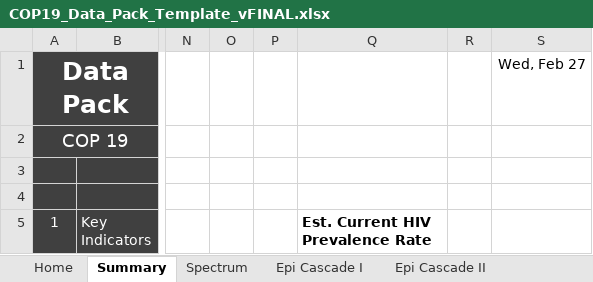
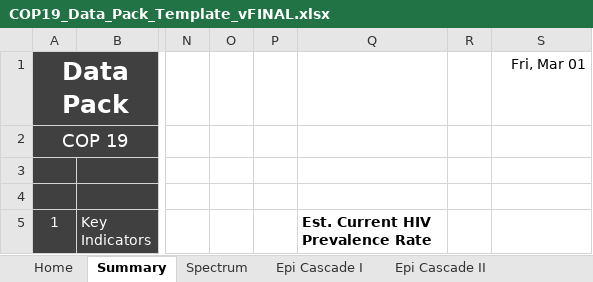
Before and after one commit to pepfar-datim/datapackr, an Excel workbook: data-raw/COP19_Data_Pack_Template_vFINAL.xlsx, sheet Summary, drawn as a sheet; only a part is shown, gaps mark what is left out; values as stored, in another font and other column widths than the file's, no borders; charts and pictures and conditional formats not drawn; the diff names each change by its address in the sheet, - before the commit and + after, or states it on an @@ line.

```diff
--- a/data-raw/COP19_Data_Pack_Template_vFINAL.xlsx (sheet Summary)
+++ b/data-raw/COP19_Data_Pack_Template_vFINAL.xlsx (sheet Summary)
-S1: Wed, Feb 27
+S1: Fri, Mar 01
```
Also changed, not shown: 6 other files.
